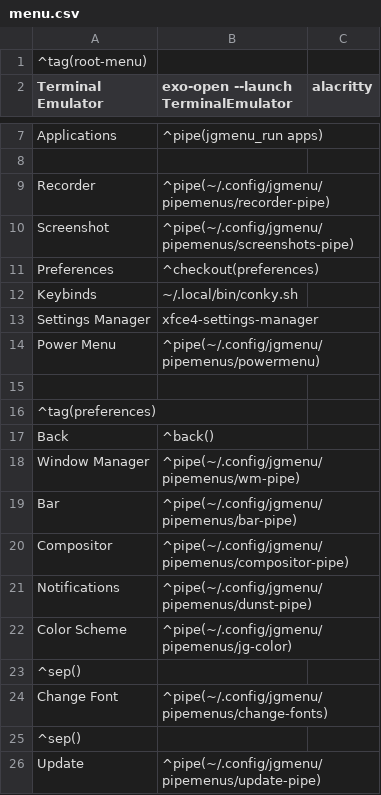
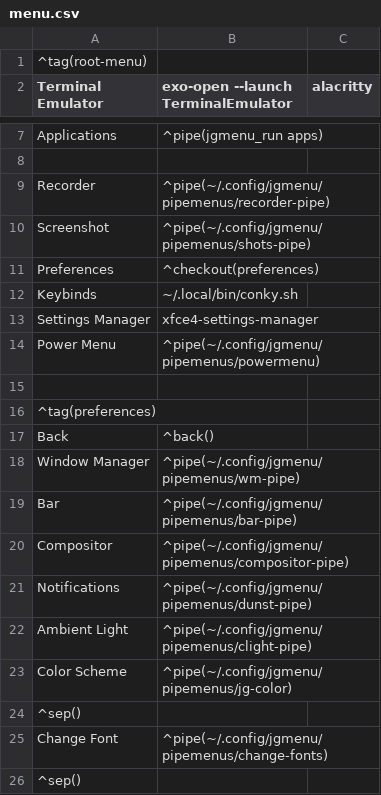
Before and after one commit to Totti786/dotfiles, a CSV file: cfg/jgmenu/menu.csv, drawn as a sheet; only a part is shown, gaps mark what is left out; the shorter side is filled out with more unchanged rows.

Commit message:
shots pipe update

```diff
--- a/cfg/jgmenu/menu.csv
+++ b/cfg/jgmenu/menu.csv
@@ -9,3 +9,3 @@ Applications,^pipe(jgmenu_run apps)
 Recorder,^pipe(~/.config/jgmenu/pipemenus/recorder-pipe)
-Screenshot,^pipe(~/.config/jgmenu/pipemenus/screenshots-pipe)
+Screenshot,^pipe(~/.config/jgmenu/pipemenus/shots-pipe)
 Preferences,^checkout(preferences)
@@ -21,2 +21,3 @@ Compositor,^pipe(~/.config/jgmenu/pipemenus/compositor-pipe)
 Notifications,^pipe(~/.config/jgmenu/pipemenus/dunst-pipe)
+Ambient Light,^pipe(~/.config/jgmenu/pipemenus/clight-pipe)
 Color Scheme,^pipe(~/.config/jgmenu/pipemenus/jg-color)
```
Also changed, not shown: 1 other file.
